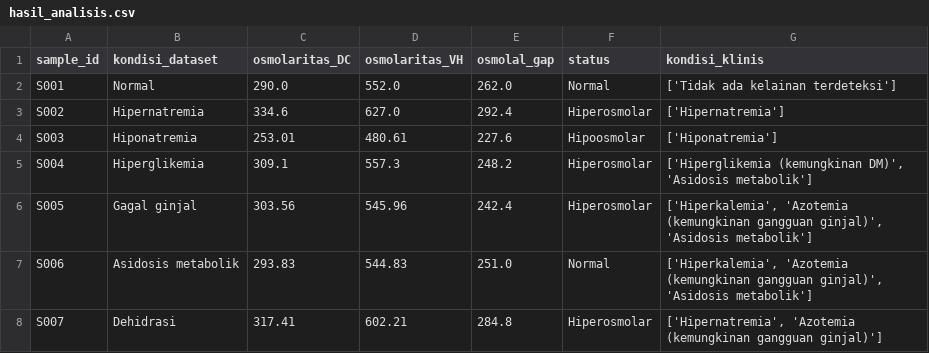
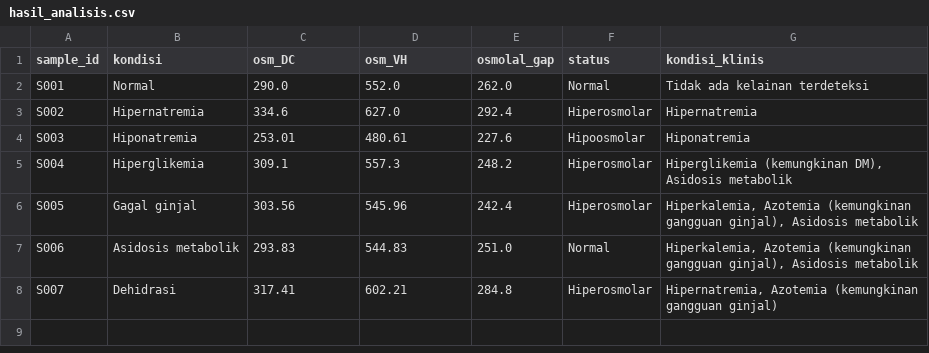
Before and after one commit to Azzkaaaa/Tubes_KDS_biomolar-lab, a CSV file: output/hasil_analisis.csv, drawn as a sheet.

```diff
--- a/output/hasil_analisis.csv
+++ b/output/hasil_analisis.csv
@@ -1,8 +1,8 @@
-sample_id,kondisi_dataset,osmolaritas_DC,osmolaritas_VH,osmolal_gap,status,kondisi_klinis
-S001,Normal,290.0,552.0,262.0,Normal,['Tidak ada kelainan terdeteksi']
-S002,Hipernatremia,334.6,627.0,292.4,Hiperosmolar,['Hipernatremia']
-S003,Hiponatremia,253.01,480.61,227.6,Hipoosmolar,['Hiponatremia']
-S004,Hiperglikemia,309.1,557.3,248.2,Hiperosmolar,"['Hiperglikemia (kemungkinan DM)', 'Asidosis metabolik']"
-S005,Gagal ginjal,303.56,545.96,242.4,Hiperosmolar,"['Hiperkalemia', 'Azotemia (kemungkinan gangguan ginjal)', 'Asidosis metabolik']"
-S006,Asidosis metabolik,293.83,544.83,251.0,Normal,"['Hiperkalemia', 'Azotemia (kemungkinan gangguan ginjal)', 'Asidosis metabolik']"
-S007,Dehidrasi,317.41,602.21,284.8,Hiperosmolar,"['Hipernatremia', 'Azotemia (kemungkinan gangguan ginjal)']"
+sample_id,kondisi,osm_DC,osm_VH,osmolal_gap,status,kondisi_klinis
+S001,Normal,290.0,552.0,262.0,Normal,Tidak ada kelainan terdeteksi
+S002,Hipernatremia,334.6,627.0,292.4,Hiperosmolar,Hipernatremia
+S003,Hiponatremia,253.01,480.61,227.6,Hipoosmolar,Hiponatremia
+S004,Hiperglikemia,309.1,557.3,248.2,Hiperosmolar,"Hiperglikemia (kemungkinan DM), Asidosis metabolik"
+S005,Gagal ginjal,303.56,545.96,242.4,Hiperosmolar,"Hiperkalemia, Azotemia (kemungkinan gangguan ginjal), Asidosis metabolik"
+S006,Asidosis metabolik,293.83,544.83,251.0,Normal,"Hiperkalemia, Azotemia (kemungkinan gangguan ginjal), Asidosis metabolik"
+S007,Dehidrasi,317.41,602.21,284.8,Hiperosmolar,"Hipernatremia, Azotemia (kemungkinan gangguan ginjal)"
```
Also changed, not shown: 3 other files.
